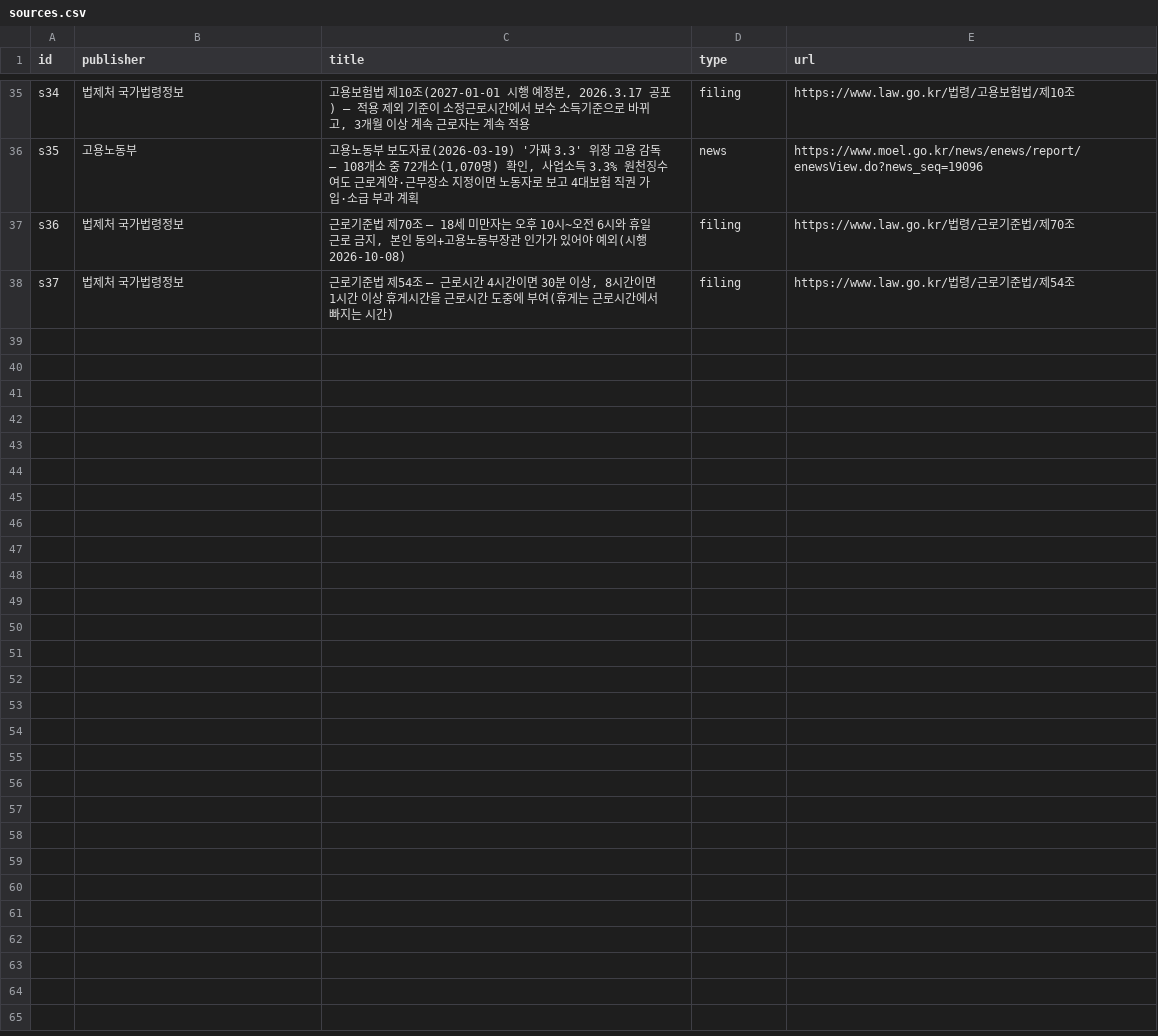
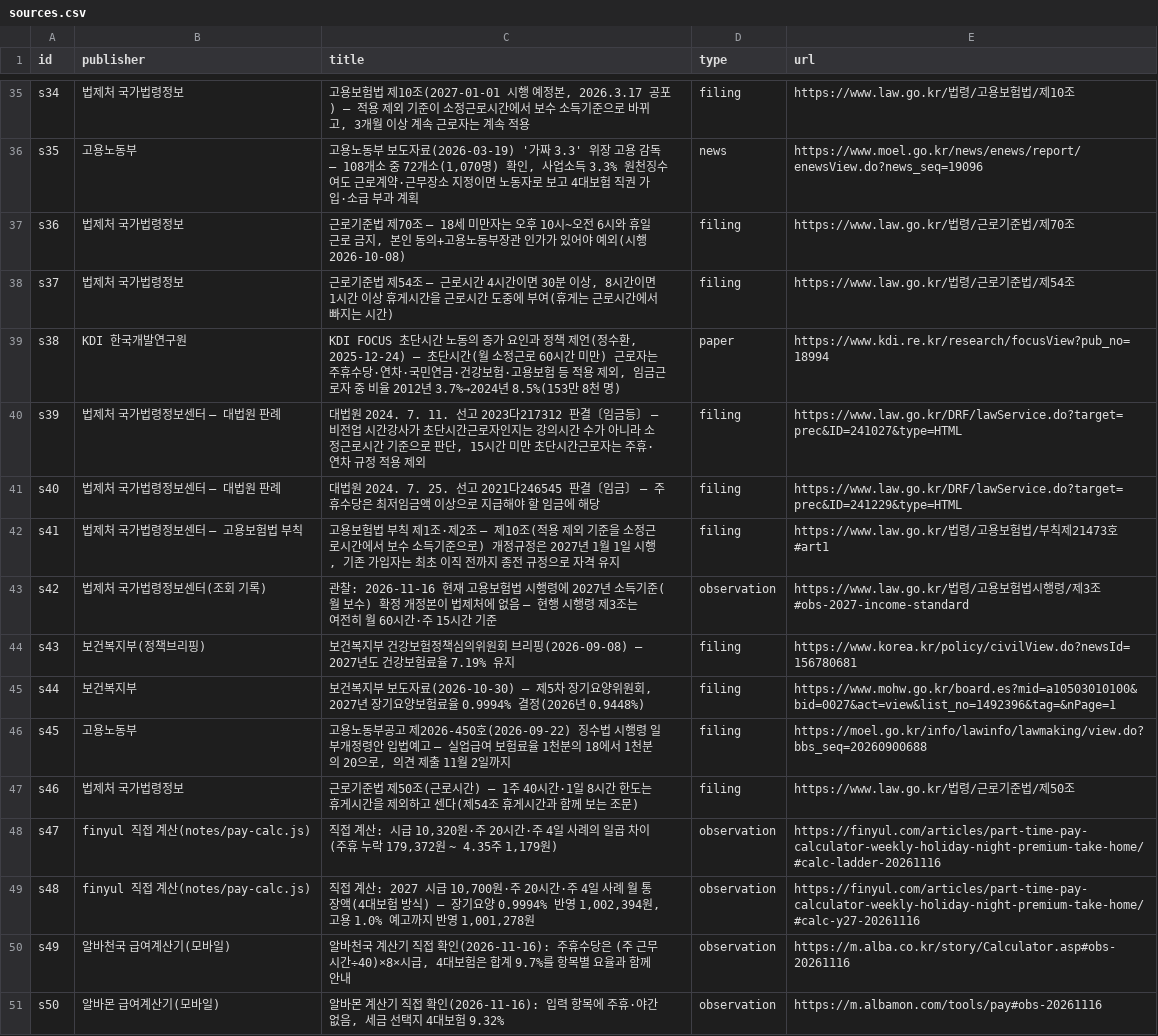
Before and after one commit to CertainAmount/finyul-data, a CSV file: data/part-time-pay-calculator-weekly-holiday-night-premium-take-home/sources.csv, drawn as a sheet; only a part is shown, gaps mark what is left out.

Commit message:
Sync: 152 articles, 88 figures, 277 tables, 37 calculators

```diff
--- a/data/part-time-pay-calculator-weekly-holiday-night-premium-take-home/sources.csv
+++ b/data/part-time-pay-calculator-weekly-holiday-night-premium-take-home/sources.csv
@@ -38 +38,14 @@ s36,법제처 국가법령정보,"근로기준법 제70조 — 18세 미만자
 s37,법제처 국가법령정보,"근로기준법 제54조 — 근로시간 4시간이면 30분 이상, 8시간이면 1시간 이상 휴게시간을 근로시간 도중에 부여(휴게는 근로시간에서 빠지는 시간)",filing,https://www.law.go.kr/법령/근로기준법/제54조
+s38,KDI 한국개발연구원,"KDI FOCUS 초단시간 노동의 증가 요인과 정책 제언(정수환, 2025-12-24) — 초단시간(월 소정근로 60시간 미만) 근로자는 주휴수당·연차·국민연금·건강보험·고용보험 등 적용 제외, 임금근로자 중 비율 2012년 3.7%→2024년 8.5%(153만 8천 명)",paper,https://www.kdi.re.kr/research/focusView?pub_no=18994
+s39,법제처 국가법령정보센터 — 대법원 판례,"대법원 2024. 7. 11. 선고 2023다217312 판결〔임금등〕 — 비전업 시간강사가 초단시간근로자인지는 강의시간 수가 아니라 소정근로시간 기준으로 판단, 15시간 미만 초단시간근로자는 주휴·연차 규정 적용 제외",filing,https://www.law.go.kr/DRF/lawService.do?target=prec&ID=241027&type=HTML
+s40,법제처 국가법령정보센터 — 대법원 판례,대법원 2024. 7. 25. 선고 2021다246545 판결〔임금〕 — 주휴수당은 최저임금액 이상으로 지급해야 할 임금에 해당,filing,https://www.law.go.kr/DRF/lawService.do?target=prec&ID=241229&type=HTML
+s41,법제처 국가법령정보센터 — 고용보험법 부칙,"고용보험법 부칙 제1조·제2조 — 제10조(적용 제외 기준을 소정근로시간에서 보수 소득기준으로) 개정규정은 2027년 1월 1일 시행, 기존 가입자는 최초 이직 전까지 종전 규정으로 자격 유지",filing,https://www.law.go.kr/법령/고용보험법/부칙제21473호#art1
+s42,법제처 국가법령정보센터(조회 기록),관찰: 2026-11-16 현재 고용보험법 시행령에 2027년 소득기준(월 보수) 확정 개정본이 법제처에 없음 — 현행 시행령 제3조는 여전히 월 60시간·주 15시간 기준,observation,https://www.law.go.kr/법령/고용보험법시행령/제3조#obs-2027-income-standard
+s43,보건복지부(정책브리핑),보건복지부 건강보험정책심의위원회 브리핑(2026-09-08) — 2027년도 건강보험료율 7.19% 유지,filing,https://www.korea.kr/policy/civilView.do?newsId=156780681
+s44,보건복지부,"보건복지부 보도자료(2026-10-30) — 제5차 장기요양위원회, 2027년 장기요양보험료율 0.9994% 결정(2026년 0.9448%)",filing,https://www.mohw.go.kr/board.es?mid=a10503010100&bid=0027&act=view&list_no=1492396&tag=&nPage=1
+s45,고용노동부,"고용노동부공고 제2026-450호(2026-09-22) 징수법 시행령 일부개정령안 입법예고 — 실업급여 보험료율 1천분의 18에서 1천분의 20으로, 의견 제출 11월 2일까지",filing,https://moel.go.kr/info/lawinfo/lawmaking/view.do?bbs_seq=20260900688
+s46,법제처 국가법령정보,근로기준법 제50조(근로시간) — 1주 40시간·1일 8시간 한도는 휴게시간을 제외하고 센다(제54조 휴게시간과 함께 보는 조문),filing,https://www.law.go.kr/법령/근로기준법/제50조
+s47,finyul 직접 계산(notes/pay-calc.js),"직접 계산: 시급 10,320원·주 20시간·주 4일 사례의 일곱 차이(주휴 누락 179,372원 ~ 4.35주 1,179원)",observation,https://finyul.com/articles/part-time-pay-calculator-weekly-holiday-night-premium-take-home/#calc-ladder-20261116
+s48,finyul 직접 계산(notes/pay-calc.js),"직접 계산: 2027 시급 10,700원·주 20시간·주 4일 사례 월 통장액(4대보험 방식) — 장기요양 0.9994% 반영 1,002,394원, 고용 1.0% 예고까지 반영 1,001,278원",observation,https://finyul.com/articles/part-time-pay-calculator-weekly-holiday-night-premium-take-home/#calc-y27-20261116
+s49,알바천국 급여계산기(모바일),"알바천국 계산기 직접 확인(2026-11-16): 주휴수당은 (주 근무시간÷40)×8×시급, 4대보험은 합계 9.7%를 항목별 요율과 함께 안내",observation,https://m.alba.co.kr/story/Calculator.asp#obs-20261116
+s50,알바몬 급여계산기(모바일),"알바몬 계산기 직접 확인(2026-11-16): 입력 항목에 주휴·야간 없음, 세금 선택지 4대보험 9.32%",observation,https://m.albamon.com/tools/pay#obs-20261116
```
Also changed, not shown: 6 other files.
